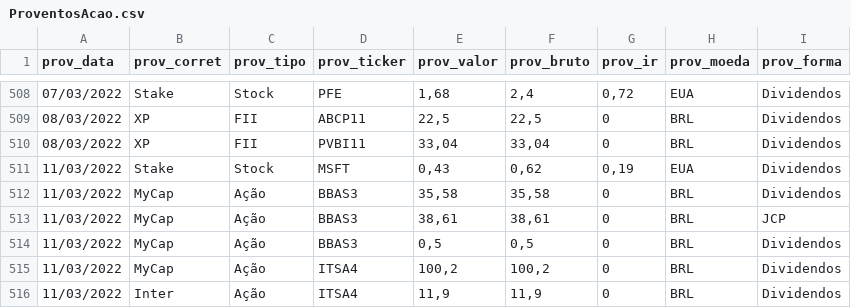
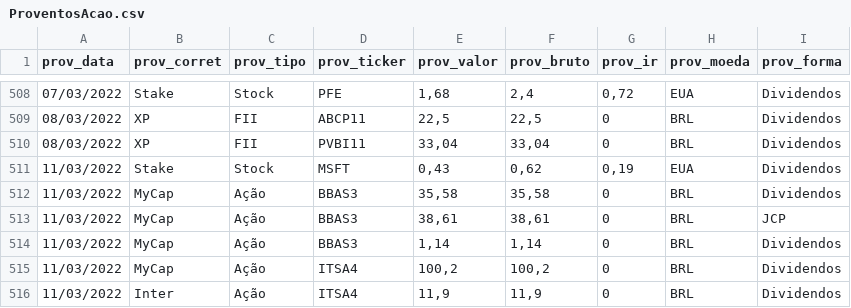
Before and after one commit to renatosts/sql_test, a CSV file: CSV/ProventosAcao.csv, drawn as a sheet; only a part is shown, gaps mark what is left out.

```diff
--- a/CSV/ProventosAcao.csv
+++ b/CSV/ProventosAcao.csv
@@ -513,3 +513,3 @@ prov_data;prov_corret;prov_tipo;prov_ticker;prov_valor;prov_bruto;prov_ir;prov_m
 11/03/2022;MyCap;Ação;BBAS3;38,61;38,61;0;BRL;JCP
-11/03/2022;MyCap;Ação;BBAS3;0,5;0,5;0;BRL;Dividendos
+11/03/2022;MyCap;Ação;BBAS3;1,14;1,14;0;BRL;Dividendos
 11/03/2022;MyCap;Ação;ITSA4;100,2;100,2;0;BRL;Dividendos
```
Also changed, not shown: CSV/OperacaoRF.csv.
